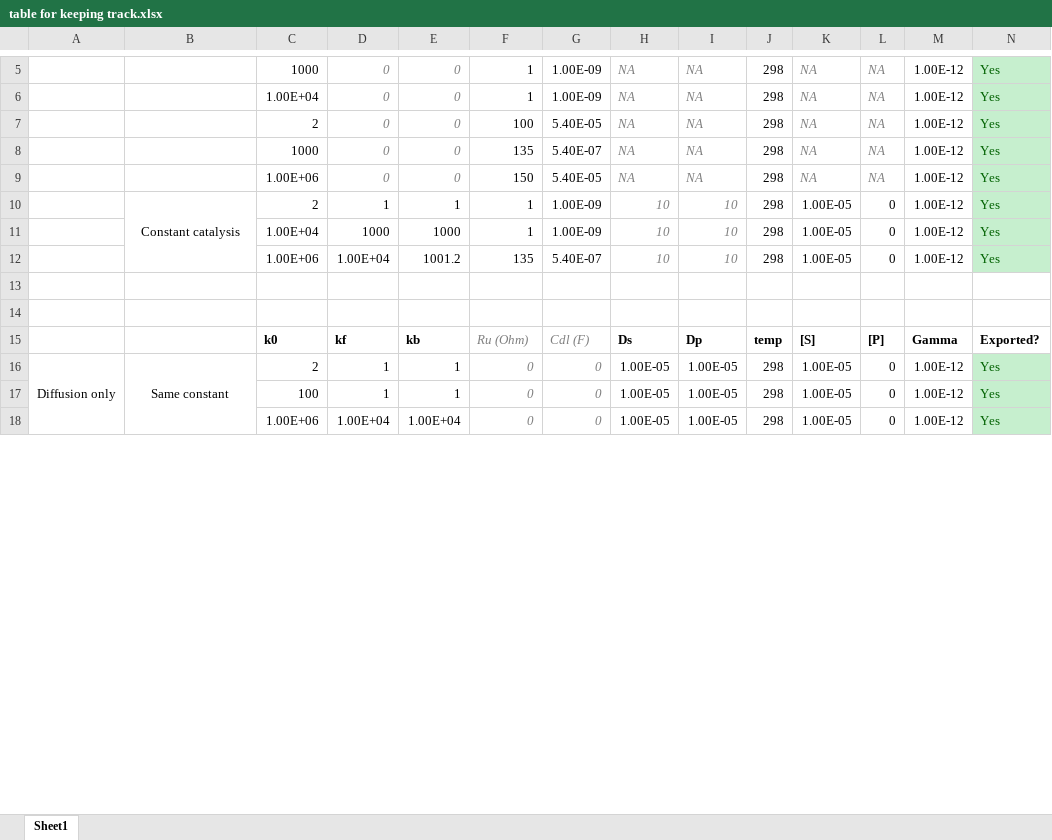
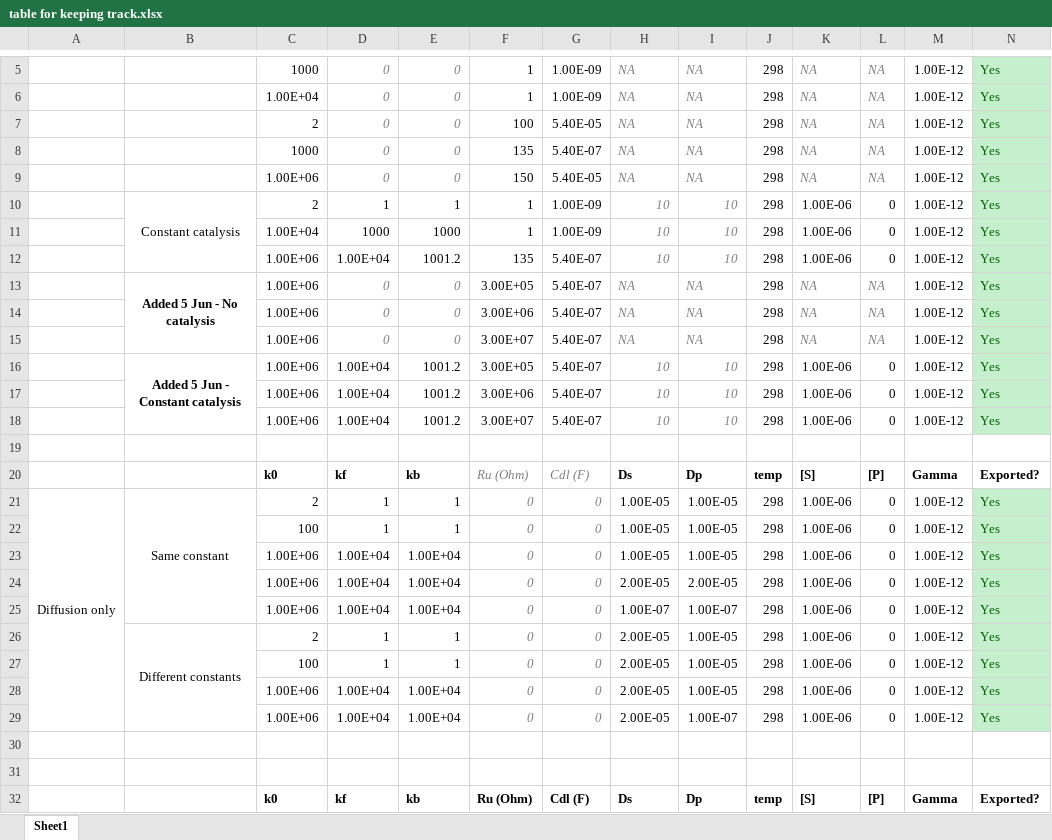
Before and after one commit to nril0001/N2toAmmonia, an Excel workbook: DigiElech/2023-05-30 RC and Diffusion/table for keeping track.xlsx, sheet Sheet1, drawn as a sheet; only a part is shown, gaps mark what is left out; values as stored, in another font and other column widths than the file's, no borders; removed rows and columns are numbered as before the commit, all else as after; rows hold the shown columns only; the diff covers the shown part only; the diff names each change by its address in the sheet, - before the commit and + after, or states it on an @@ line.

```diff
--- a/DigiElech/2023-05-30 RC and Diffusion/table for keeping track.xlsx (sheet Sheet1)
+++ b/DigiElech/2023-05-30 RC and Diffusion/table for keeping track.xlsx (sheet Sheet1)
-K10:K12: 1.00E-05
+K10:K12: 1.00E-06
+row 13:  | Added 5 Jun - No catalysis | 1.00E+06 | 0 | 0 | 3.00E+05 | 5.40E-07 | NA | NA | 298 | NA | NA | 1.00E-12 | Yes
+row 14:  |  | 1.00E+06 | 0 | 0 | 3.00E+06 | 5.40E-07 | NA | NA | 298 | NA | NA | 1.00E-12 | Yes
+row 15:  |  | 1.00E+06 | 0 | 0 | 3.00E+07 | 5.40E-07 | NA | NA | 298 | NA | NA | 1.00E-12 | Yes
+row 16:  | Added 5 Jun - Constant catalysis | 1.00E+06 | 1.00E+04 | 1001.2 | 3.00E+05 | 5.40E-07 | 10 | 10 | 298 | 1.00E-06 | 0 | 1.00E-12 | Yes
+row 17:  |  | 1.00E+06 | 1.00E+04 | 1001.2 | 3.00E+06 | 5.40E-07 | 10 | 10 | 298 | 1.00E-06 | 0 | 1.00E-12 | Yes
+row 18:  |  | 1.00E+06 | 1.00E+04 | 1001.2 | 3.00E+07 | 5.40E-07 | 10 | 10 | 298 | 1.00E-06 | 0 | 1.00E-12 | Yes
+row 19: (empty)
@@ row 27 moved to row 20: k0 @@
+row 21: Diffusion only | Same constant | 2 | 1 | 1 | 0 | 0 | 1.00E-05 | 1.00E-05 | 298 | 1.00E-06 | 0 | 1.00E-12 | Yes
+row 22:  |  | 100 | 1 | 1 | 0 | 0 | 1.00E-05 | 1.00E-05 | 298 | 1.00E-06 | 0 | 1.00E-12 | Yes
+row 23:  |  | 1.00E+06 | 1.00E+04 | 1.00E+04 | 0 | 0 | 1.00E-05 | 1.00E-05 | 298 | 1.00E-06 | 0 | 1.00E-12 | Yes
+row 24:  |  | 1.00E+06 | 1.00E+04 | 1.00E+04 | 0 | 0 | 2.00E-05 | 2.00E-05 | 298 | 1.00E-06 | 0 | 1.00E-12 | Yes
+row 25:  |  | 1.00E+06 | 1.00E+04 | 1.00E+04 | 0 | 0 | 1.00E-07 | 1.00E-07 | 298 | 1.00E-06 | 0 | 1.00E-12 | Yes
+row 26:  | Different constants | 2 | 1 | 1 | 0 | 0 | 2.00E-05 | 1.00E-05 | 298 | 1.00E-06 | 0 | 1.00E-12 | Yes
+row 27:  |  | 100 | 1 | 1 | 0 | 0 | 2.00E-05 | 1.00E-05 | 298 | 1.00E-06 | 0 | 1.00E-12 | Yes
+row 28:  |  | 1.00E+06 | 1.00E+04 | 1.00E+04 | 0 | 0 | 2.00E-05 | 1.00E-05 | 298 | 1.00E-06 | 0 | 1.00E-12 | Yes
+row 29:  |  | 1.00E+06 | 1.00E+04 | 1.00E+04 | 0 | 0 | 2.00E-05 | 1.00E-07 | 298 | 1.00E-06 | 0 | 1.00E-12 | Yes
@@ F32:G32 bold: off → on, italic: on → off, text colour: #7F7F7F → black @@
-row 16: Diffusion only | Same constant | 2 | 1 | 1 | 0 | 0 | 1.00E-05 | 1.00E-05 | 298 | 1.00E-05 | 0 | 1.00E-12 | Yes
-row 17:  |  | 100 | 1 | 1 | 0 | 0 | 1.00E-05 | 1.00E-05 | 298 | 1.00E-05 | 0 | 1.00E-12 | Yes
-row 18:  |  | 1.00E+06 | 1.00E+04 | 1.00E+04 | 0 | 0 | 1.00E-05 | 1.00E-05 | 298 | 1.00E-05 | 0 | 1.00E-12 | Yes
```
Also changed, not shown: 8 removed rows and 4 edited cells elsewhere in this sheet, 6 other files.
